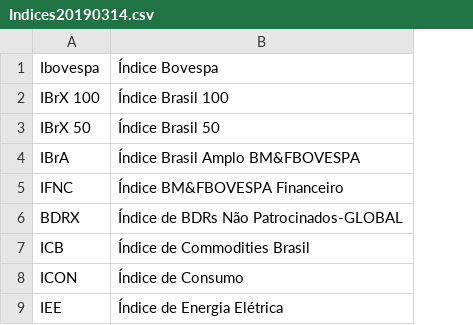
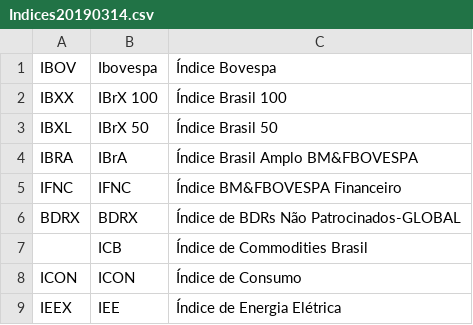
Before and after one commit to thiagozaranza/stocks-api, a CSV file: files/Indices20190314.csv, drawn as a sheet; only a part is shown; the diff names each change by its address in the sheet, - before the commit and + after, or states it on an @@ line.

Commit message:
Indices Resource

```diff
--- a/files/Indices20190314.csv
+++ b/files/Indices20190314.csv
+column A, rows 1-9: IBOV | IBXX | IBXL | IBRA | IFNC | BDRX |  | ICON | IEEX
```
Also changed, not shown: 21 other files.
